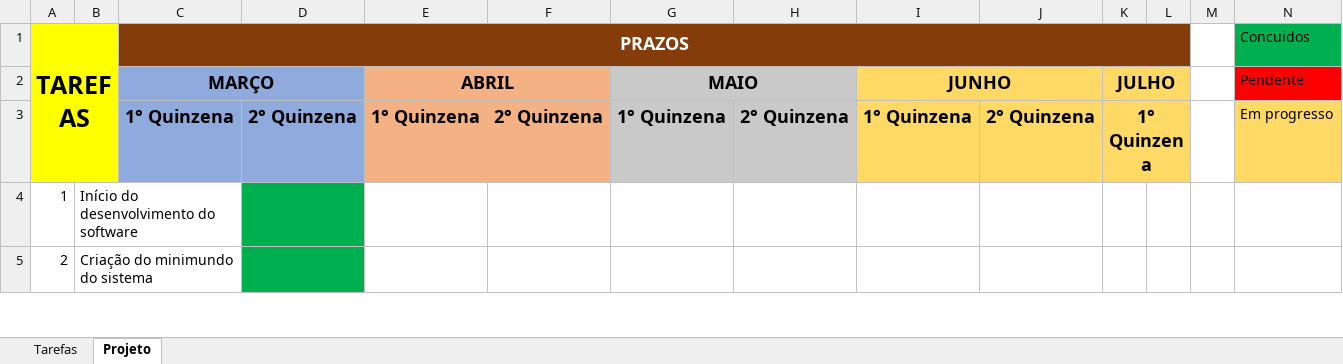
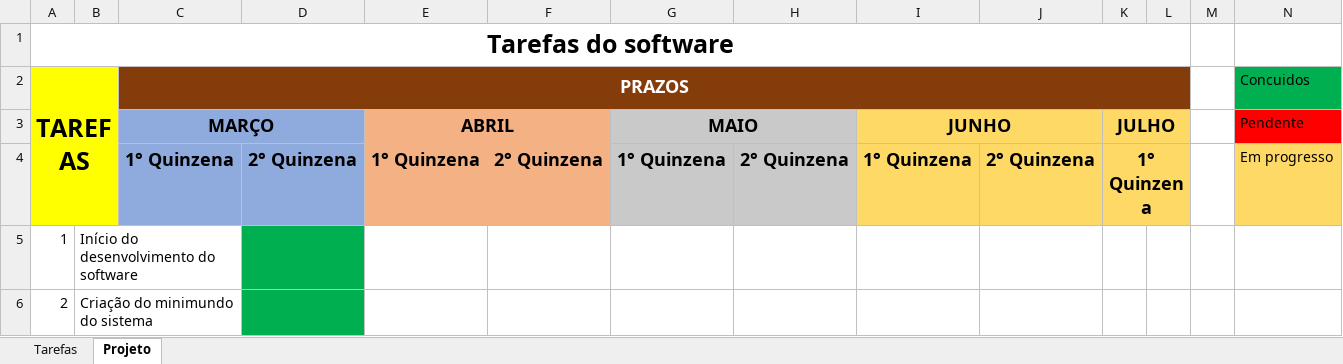
Before and after one commit to jotavital/Controle-de-Despesas, an Excel workbook: docs/cronograma editavel.xlsx, sheet Projeto, drawn as a sheet; only a part is shown; values as stored, in another font and other column widths than the file's, no borders; the diff names each change by its address in the sheet, - before the commit and + after, or states it on an @@ line.

Commit message:
Criação do titulo de cada uma das partes do cronograma
Adição dos titulos nas planilhas

```diff
--- a/docs/cronograma editavel.xlsx (sheet Projeto)
+++ b/docs/cronograma editavel.xlsx (sheet Projeto)
+row 1: Tarefas do software
```
Also changed, not shown: sheet Tarefas.
